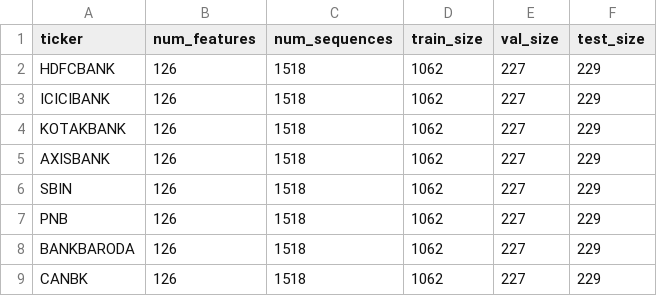
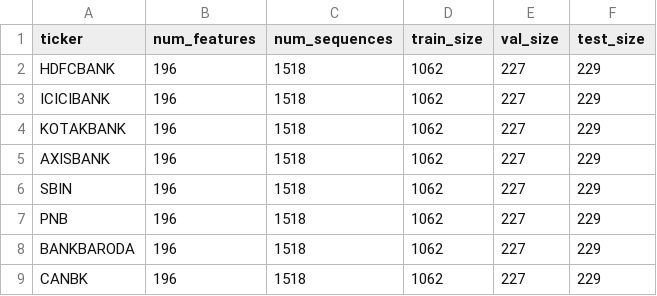
Before and after one commit to Rohithkoripelli/Stock-Price-Prediction, a CSV file: data/advanced_model_ready/preparation_summary.csv, drawn as a sheet.

```diff
--- a/data/advanced_model_ready/preparation_summary.csv
+++ b/data/advanced_model_ready/preparation_summary.csv
@@ -1,9 +1,9 @@
 ticker,num_features,num_sequences,train_size,val_size,test_size
-HDFCBANK,126,1518,1062,227,229
-ICICIBANK,126,1518,1062,227,229
-KOTAKBANK,126,1518,1062,227,229
-AXISBANK,126,1518,1062,227,229
-SBIN,126,1518,1062,227,229
-PNB,126,1518,1062,227,229
-BANKBARODA,126,1518,1062,227,229
-CANBK,126,1518,1062,227,229
+HDFCBANK,196,1518,1062,227,229
+ICICIBANK,196,1518,1062,227,229
+KOTAKBANK,196,1518,1062,227,229
+AXISBANK,196,1518,1062,227,229
+SBIN,196,1518,1062,227,229
+PNB,196,1518,1062,227,229
+BANKBARODA,196,1518,1062,227,229
+CANBK,196,1518,1062,227,229
```
Also changed, not shown: 9 other files.
